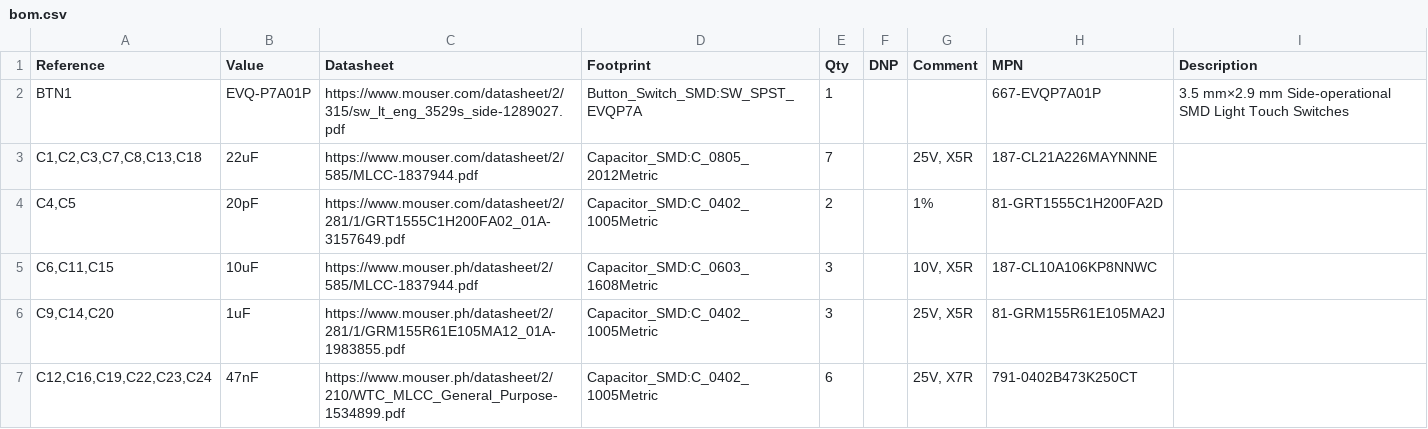
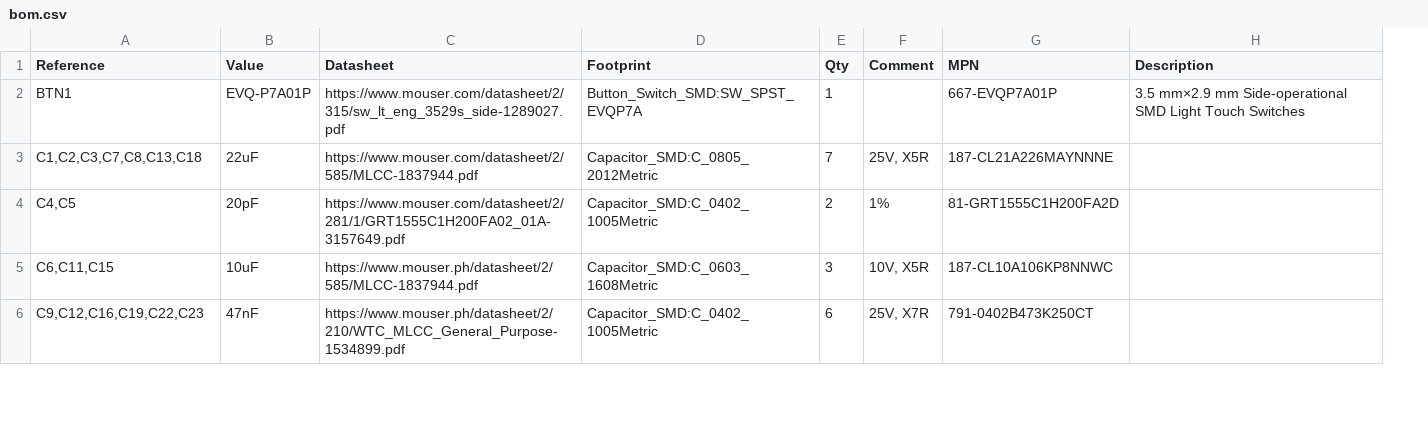
Before and after one commit to PowerFeather/powerups, a CSV file: output/bom.csv, drawn as a sheet; only a part is shown; removed rows and columns are numbered as before the commit, all else as after; the diff covers the shown part only; the diff names each change by its address in the sheet, - before the commit and + after, or states it on an @@ line.

Commit message:
Generate output files

```diff
--- a/output/bom.csv
+++ b/output/bom.csv
-column F (DNP), empty
-row 6: C9,C14,C20 | 1uF | https://www.mouser.ph/datasheet/2/281/1/GRM155R61E105MA12_01A-1983855.pdf | Capacitor_SMD:C_0402_1005Metric | 3 |  | 25V, X5R | 81-GRM155R61E105MA2J
-A6 (Reference): C12,C16,C19,C22,C23,C24
+A6 (Reference): C9,C12,C16,C19,C22,C23
```
Also changed, not shown: 1 added row and 9 edited cells elsewhere in this file, 19 other files.
